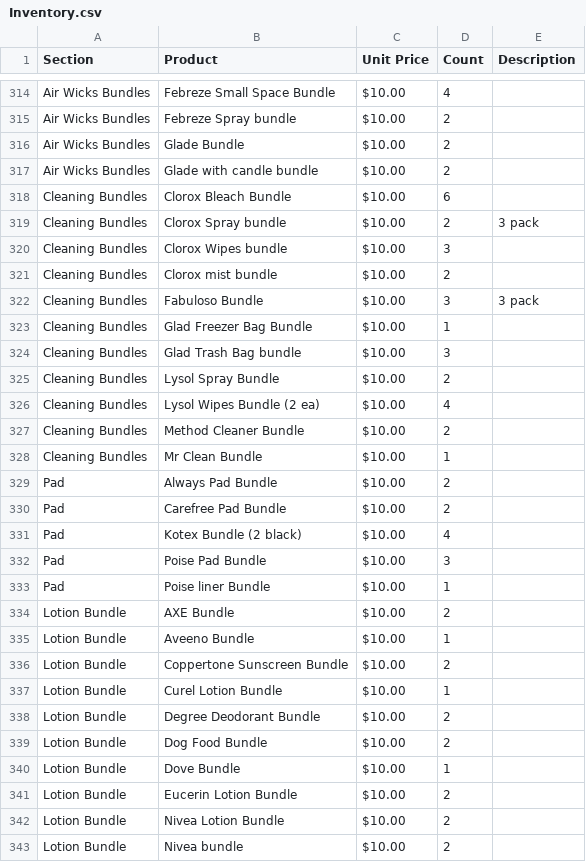
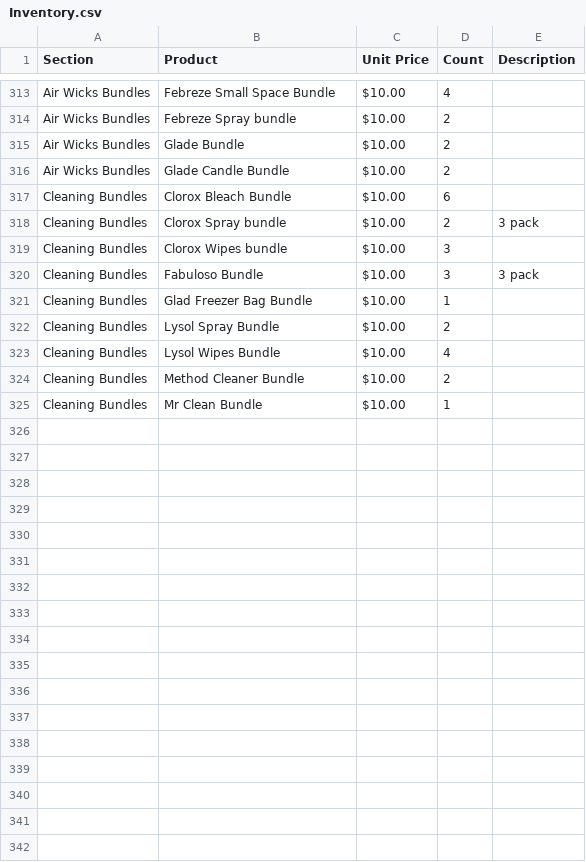
Before and after one commit to tianying107/inventory-webapp, a CSV file: Inventory.csv, drawn as a sheet; only a part is shown, gaps mark what is left out; the diff covers the shown part only.

Commit message:
Updates

```diff
--- a/Inventory.csv
+++ b/Inventory.csv
@@ -317,3 +316,3 @@ Air Wicks Bundles,Febreze Spray bundle,$10.00,2,
 Air Wicks Bundles,Glade Bundle,$10.00,2,
-Air Wicks Bundles,Glade with candle bundle,$10.00,2,
+Air Wicks Bundles,Glade Candle Bundle,$10.00,2,
 Cleaning Bundles,Clorox Bleach Bundle,$10.00,6,
@@ -321,24 +320,7 @@ Cleaning Bundles,Clorox Spray bundle,$10.00,2,3 pack
 Cleaning Bundles,Clorox Wipes bundle,$10.00,3,
-Cleaning Bundles,Clorox mist bundle,$10.00,2,
 Cleaning Bundles,Fabuloso Bundle,$10.00,3,3 pack
 Cleaning Bundles,Glad Freezer Bag Bundle,$10.00,1,
-Cleaning Bundles,Glad Trash Bag bundle,$10.00,3,
 Cleaning Bundles,Lysol Spray Bundle,$10.00,2,
-Cleaning Bundles,Lysol Wipes Bundle (2 ea),$10.00,4,
+Cleaning Bundles,Lysol Wipes Bundle,$10.00,4,
 Cleaning Bundles,Method Cleaner Bundle,$10.00,2,
 Cleaning Bundles,Mr Clean Bundle,$10.00,1,
-Pad,Always Pad Bundle,$10.00,2,
-Pad,Carefree Pad Bundle,$10.00,2,
-Pad,Kotex Bundle (2 black),$10.00,4,
-Pad,Poise Pad Bundle,$10.00,3,
-Pad,Poise liner Bundle,$10.00,1,
-Lotion Bundle,AXE Bundle,$10.00,2,
-Lotion Bundle,Aveeno Bundle,$10.00,1,
-Lotion Bundle,Coppertone Sunscreen Bundle,$10.00,2,
-Lotion Bundle,Curel Lotion Bundle,$10.00,1,
-Lotion Bundle,Degree Deodorant Bundle,$10.00,2,
-Lotion Bundle,Dog Food Bundle,$10.00,2,
-Lotion Bundle,Dove Bundle,$10.00,1,
-Lotion Bundle,Eucerin Lotion Bundle,$10.00,2,
-Lotion Bundle,Nivea Lotion Bundle,$10.00,2,
-Lotion Bundle,Nivea bundle,$10.00,2,
```
Also changed, not shown: 1 added row, 8 removed rows and 5 edited cells elsewhere in this file.
